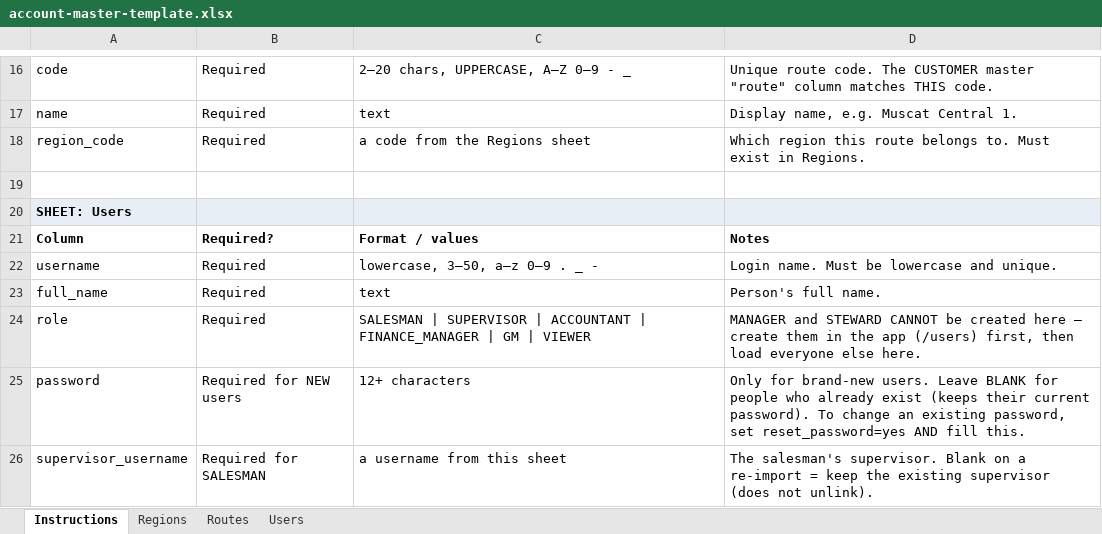
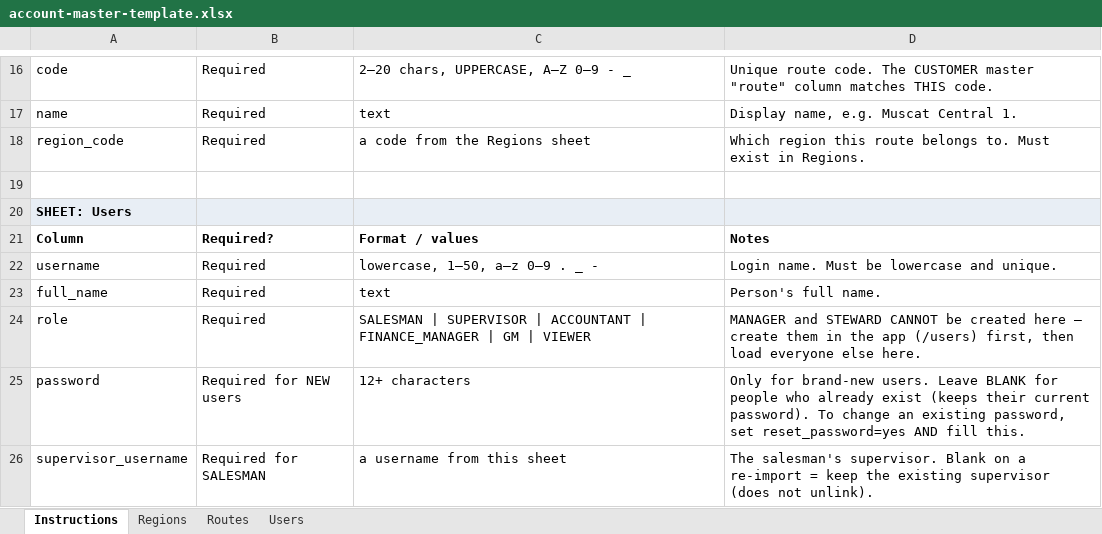
Before and after one commit to rahmanmansoori244-droid/NMWC-CRM, an Excel workbook: docs/import-templates/account-master-template.xlsx, sheet Instructions, drawn as a sheet; only a part is shown, gaps mark what is left out; values as stored, in another font and other column widths than the file's, no borders; the diff names each change by its address in the sheet, - before the commit and + after, or states it on an @@ line.

```diff
--- a/docs/import-templates/account-master-template.xlsx (sheet Instructions)
+++ b/docs/import-templates/account-master-template.xlsx (sheet Instructions)
-C22: lowercase, 3–50, a–z 0–9 . _ -
+C22: lowercase, 1–50, a–z 0–9 . _ -
```
Also changed, not shown: docs/import-templates/customer-master-template.xlsx, 3 other files.
